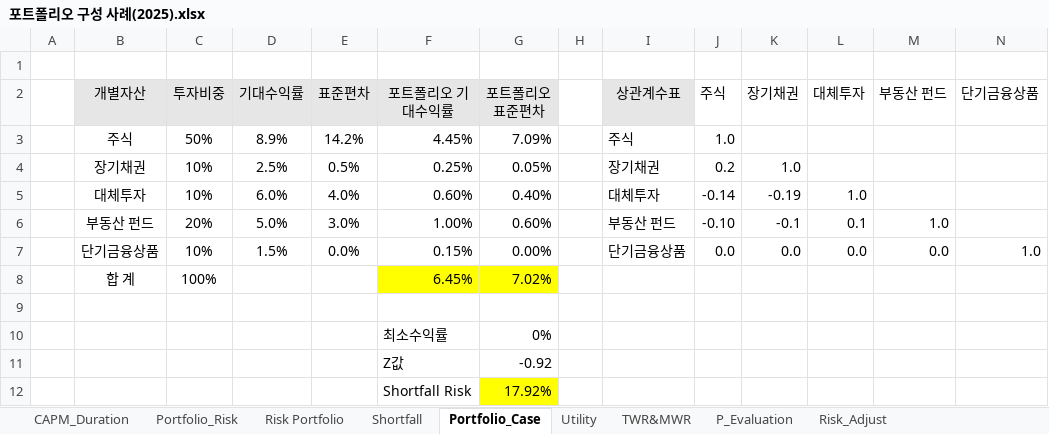
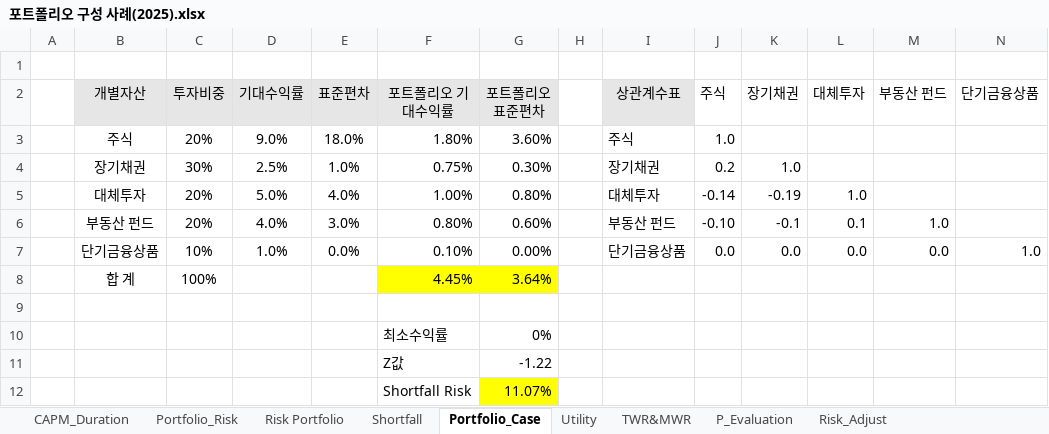
Before and after one commit to seunghee-lee/Portfolio, an Excel workbook: 포트폴리오 구성 사례(2025).xlsx, sheet Portfolio_Case, drawn as a sheet; values as stored, in another font and other column widths than the file's, no borders; charts and pictures not drawn; removed rows and columns are numbered as before the commit, all else as after; the diff names each change by its address in the sheet, - before the commit and + after, or states it on an @@ line.

```diff
--- a/포트폴리오 구성 사례(2025).xlsx (sheet Portfolio_Case)
+++ b/포트폴리오 구성 사례(2025).xlsx (sheet Portfolio_Case)
-row 3:  | 주식 | 50% | 8.9% | 14.2% | 4.45% | 7.09% |  | 주식 | 1.0
+row 3:  | 주식 | 20% | 9.0% | 18.0% | 1.80% | 3.60% |  | 주식 | 1.0
-C4 (투자비중): 10%
+C4 (투자비중): 30%
-E4 (표준편차): 0.5%
+E4 (표준편차): 1.0%
-F4 (포트폴리오 기대수익률): 0.25%
+F4 (포트폴리오 기대수익률): 0.75%
-G4 (포트폴리오 표준편차): 0.05%
+G4 (포트폴리오 표준편차): 0.30%
-C5 (투자비중): 10%
+C5 (투자비중): 20%
-D5 (기대수익률): 6.0%
+D5 (기대수익률): 5.0%
-F5 (포트폴리오 기대수익률): 0.60%
+F5 (포트폴리오 기대수익률): 1.00%
-G5 (포트폴리오 표준편차): 0.40%
+G5 (포트폴리오 표준편차): 0.80%
-D6 (기대수익률): 5.0%
+D6 (기대수익률): 4.0%
-F6 (포트폴리오 기대수익률): 1.00%
+F6 (포트폴리오 기대수익률): 0.80%
-D7 (기대수익률): 1.5%
+D7 (기대수익률): 1.0%
-F7 (포트폴리오 기대수익률): 0.15%
+F7 (포트폴리오 기대수익률): 0.10%
-F8 (포트폴리오 기대수익률): 6.45%
+F8 (포트폴리오 기대수익률): 4.45%
-G8 (포트폴리오 표준편차): 7.02%
+G8 (포트폴리오 표준편차): 3.64%
-G11 (포트폴리오 표준편차): -0.92
+G11 (포트폴리오 표준편차): -1.22
-G12 (포트폴리오 표준편차): 17.92%
+G12 (포트폴리오 표준편차): 11.07%
```
Also changed, not shown: sheet Risk Portfolio, charts or pictures, 1 other file.
